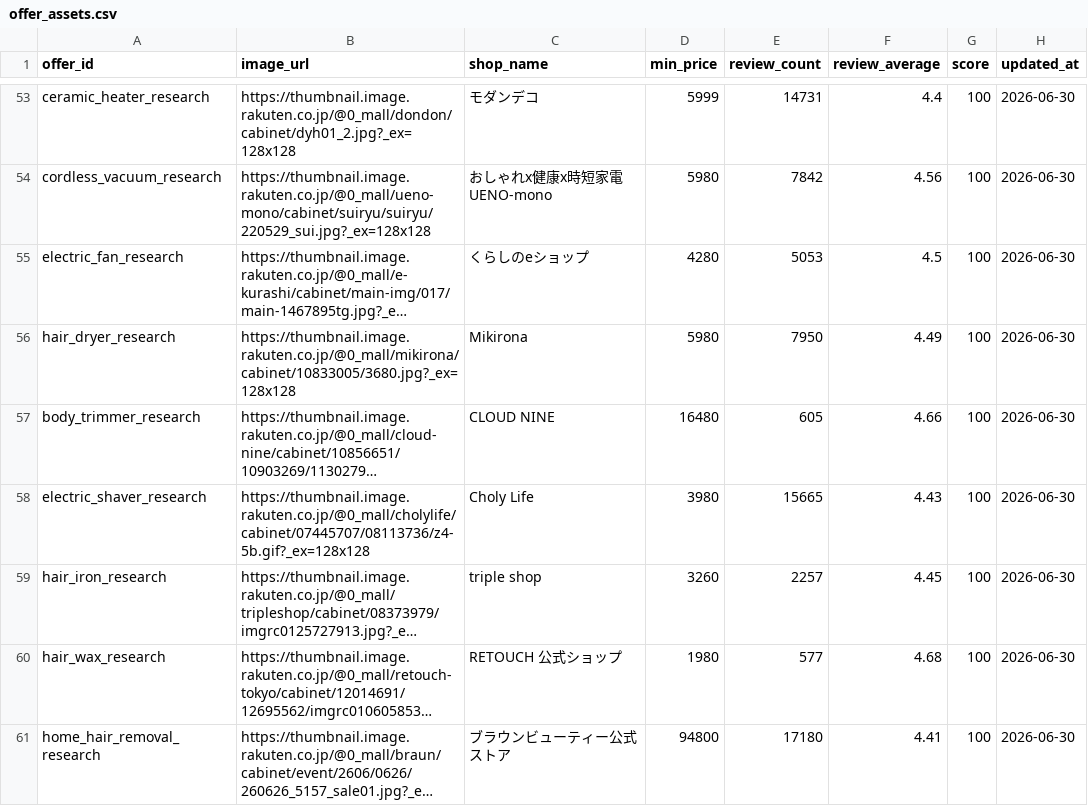
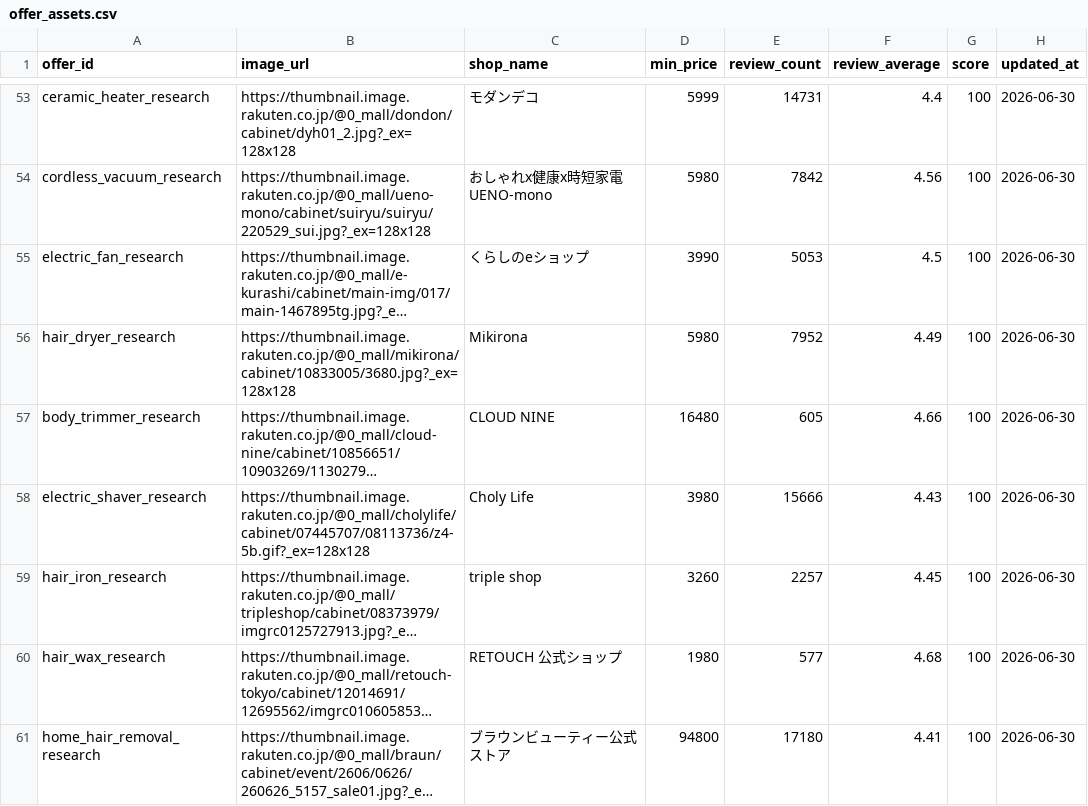
Before and after one commit to kouki176802/kuramemo-site, a CSV file: data/offer_assets.csv, drawn as a sheet; only a part is shown, gaps mark what is left out; long unchanged cells end in …; the diff covers the shown part only; the diff names each change by its address in the sheet, - before the commit and + after, or states it on an @@ line.

```diff
--- a/data/offer_assets.csv
+++ b/data/offer_assets.csv
-D55 (min_price): 4280
+D55 (min_price): 3990
-E56 (review_count): 7950
+E56 (review_count): 7952
-E58 (review_count): 15665
+E58 (review_count): 15666
```
Also changed, not shown: 21 edited cells elsewhere in this file, data/offers.csv, 12 other files.
